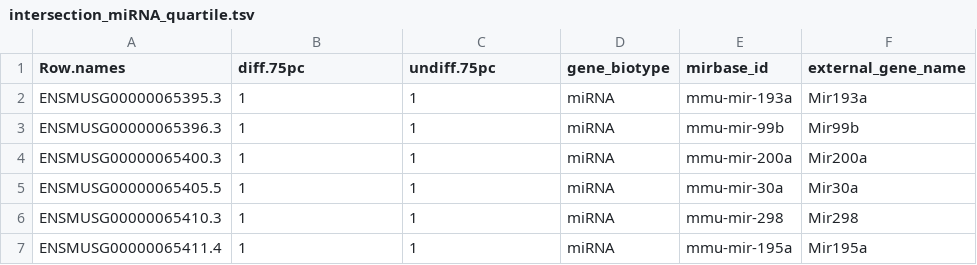
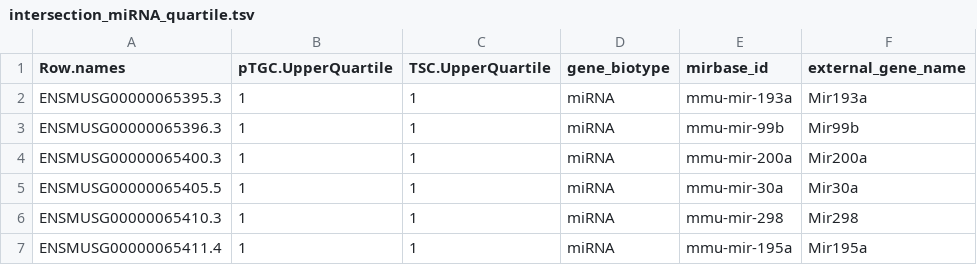
Before and after one commit to Tuteja-Lab/mouse.trophoblast.smallRNAseq, a TSV file: results/intersection_miRNA_quartile.tsv, drawn as a sheet; only a part is shown.

```diff
--- a/results/intersection_miRNA_quartile.tsv
+++ b/results/intersection_miRNA_quartile.tsv
@@ -1,2 +1,2 @@
-Row.names	diff.75pc	undiff.75pc	gene_biotype	mirbase_id	external_gene_name
+Row.names	pTGC.UpperQuartile	TSC.UpperQuartile	gene_biotype	mirbase_id	external_gene_name
 ENSMUSG00000065395.3	1	1	miRNA	mmu-mir-193a	Mir193a
```
Also changed, not shown: results/intersection_smallRNA_quartile.tsv, 24 other files.
